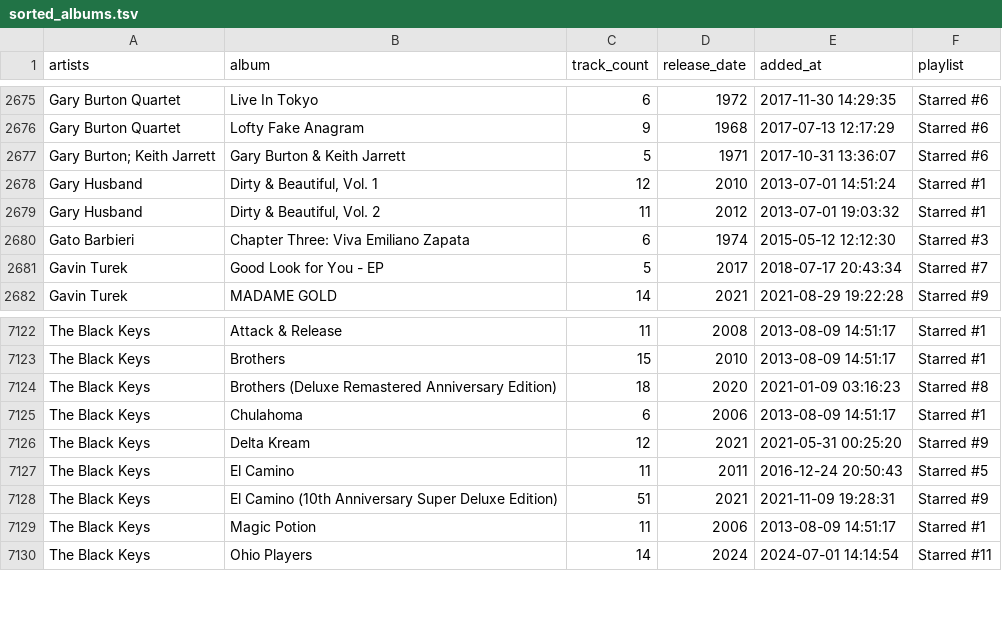
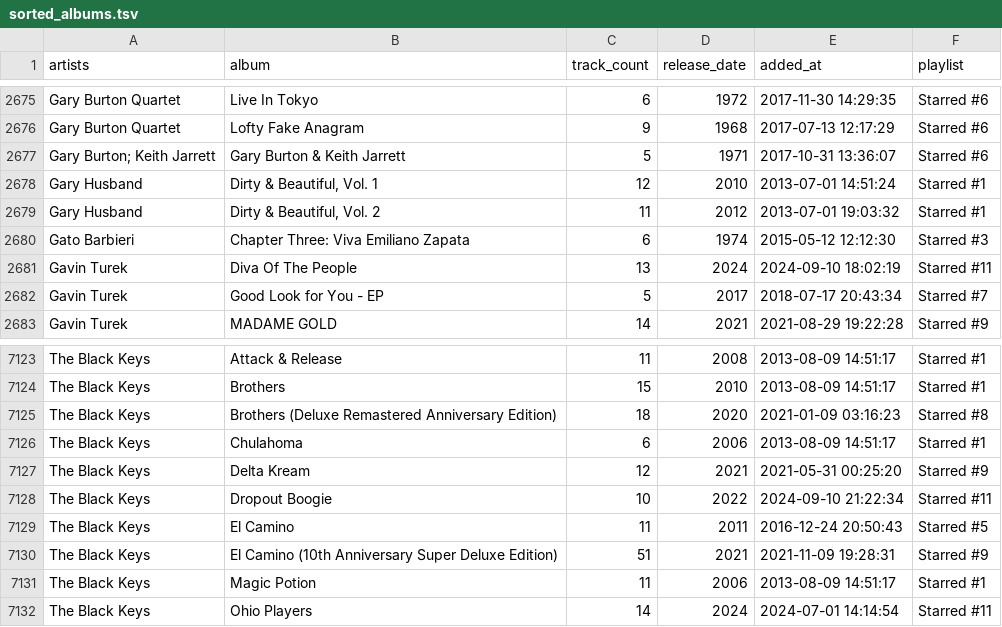
Before and after one commit to ccb012100/spotify-playlists, a TSV file: albums/sorted_albums.tsv, drawn as a sheet; only a part is shown, gaps mark what is left out; the diff names each change by its address in the sheet, - before the commit and + after, or states it on an @@ line.

Commit message:
add 2 albums

```diff
--- a/albums/sorted_albums.tsv
+++ b/albums/sorted_albums.tsv
+row 2681: Gavin Turek | Diva Of The People | 13 | 2024 | 2024-09-10 18:02:19 | Starred #11
+row 7128: The Black Keys | Dropout Boogie | 10 | 2022 | 2024-09-10 21:22:34 | Starred #11
```
Also changed, not shown: albums/starred_albums.tsv, 1 other file.
